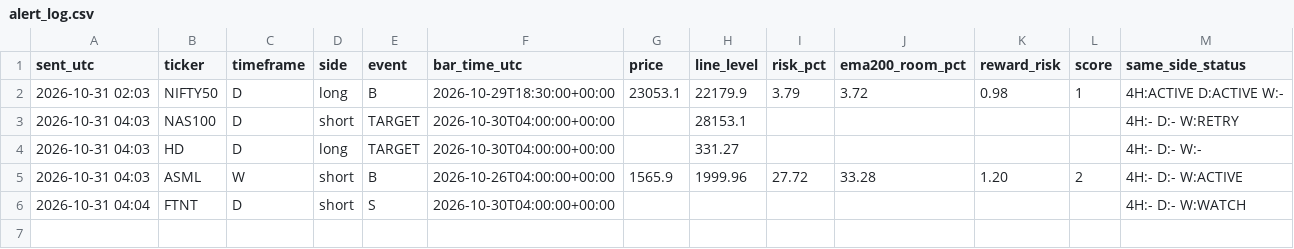
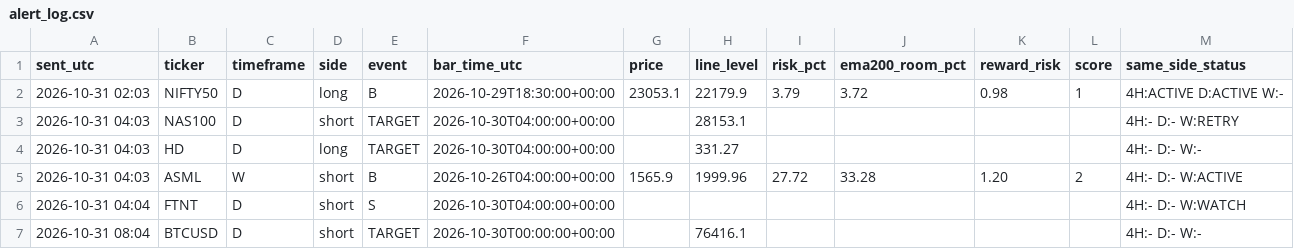
Before and after one commit to pkgfinance2022/rsi-scanner, a CSV file: alert_log.csv, drawn as a sheet; the diff names each change by its address in the sheet, - before the commit and + after, or states it on an @@ line.

```diff
--- a/alert_log.csv
+++ b/alert_log.csv
+row 7: 2026-10-31 08:04 | BTCUSD | D | short | TARGET | 2026-10-30T00:00:00+00:00 |  | 76416.1 |  |  |  |  | 4H:- D:- W:-
```
